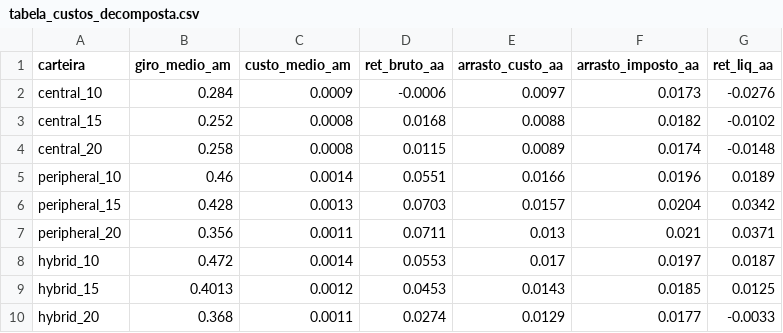
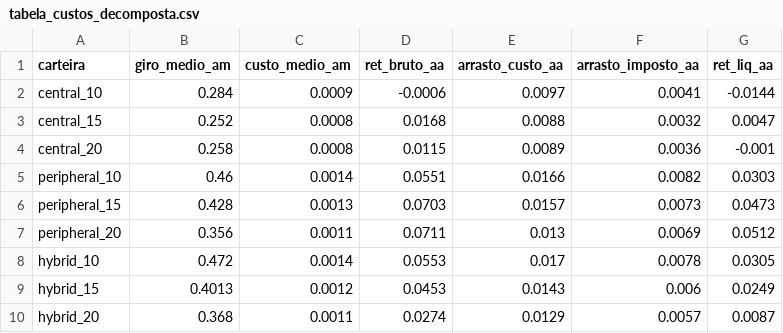
Before and after one commit to yoonsungj04/IC_Grafos_FIIs, a CSV file: results/tables/tabela_custos_decomposta.csv, drawn as a sheet.

```diff
--- a/results/tables/tabela_custos_decomposta.csv
+++ b/results/tables/tabela_custos_decomposta.csv
@@ -1,10 +1,10 @@
 carteira,giro_medio_am,custo_medio_am,ret_bruto_aa,arrasto_custo_aa,arrasto_imposto_aa,ret_liq_aa
-central_10,0.284,0.0009,-0.0006,0.0097,0.0173,-0.0276
-central_15,0.252,0.0008,0.0168,0.0088,0.0182,-0.0102
-central_20,0.258,0.0008,0.0115,0.0089,0.0174,-0.0148
-peripheral_10,0.46,0.0014,0.0551,0.0166,0.0196,0.0189
-peripheral_15,0.428,0.0013,0.0703,0.0157,0.0204,0.0342
-peripheral_20,0.356,0.0011,0.0711,0.013,0.021,0.0371
-hybrid_10,0.472,0.0014,0.0553,0.017,0.0197,0.0187
-hybrid_15,0.4013,0.0012,0.0453,0.0143,0.0185,0.0125
-hybrid_20,0.368,0.0011,0.0274,0.0129,0.0177,-0.0033
+central_10,0.284,0.0009,-0.0006,0.0097,0.0041,-0.0144
+central_15,0.252,0.0008,0.0168,0.0088,0.0032,0.0047
+central_20,0.258,0.0008,0.0115,0.0089,0.0036,-0.001
+peripheral_10,0.46,0.0014,0.0551,0.0166,0.0082,0.0303
+peripheral_15,0.428,0.0013,0.0703,0.0157,0.0073,0.0473
+peripheral_20,0.356,0.0011,0.0711,0.013,0.0069,0.0512
+hybrid_10,0.472,0.0014,0.0553,0.017,0.0078,0.0305
+hybrid_15,0.4013,0.0012,0.0453,0.0143,0.006,0.0249
+hybrid_20,0.368,0.0011,0.0274,0.0129,0.0057,0.0087
```
Also changed, not shown: results/tables/comparacao_completa.csv, results/tables/tabela_custos.csv, 13 other files.
